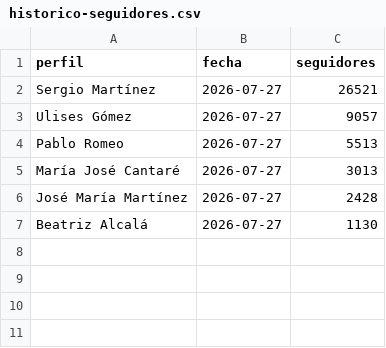
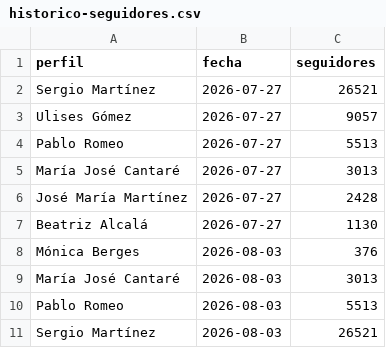
Before and after one commit to guillenbruna97/EBZebra, a CSV file: assets/data/historico-seguidores.csv, drawn as a sheet; the diff names each change by its address in the sheet, - before the commit and + after, or states it on an @@ line.

```diff
--- a/assets/data/historico-seguidores.csv
+++ b/assets/data/historico-seguidores.csv
+row 8: Mónica Berges | 2026-08-03 | 376
+row 9: María José Cantaré | 2026-08-03 | 3013
+row 10: Pablo Romeo | 2026-08-03 | 5513
+row 11: Sergio Martínez | 2026-08-03 | 26521
```
Also changed, not shown: assets/data/historico-ranking.csv, 2 other files.
